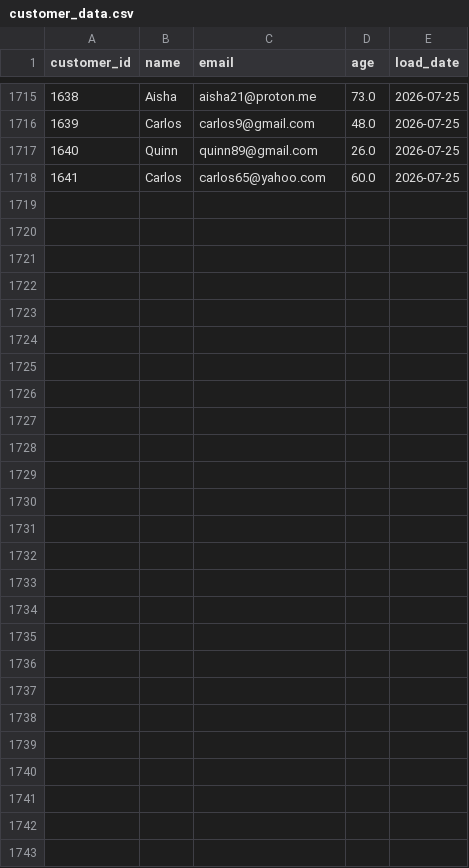
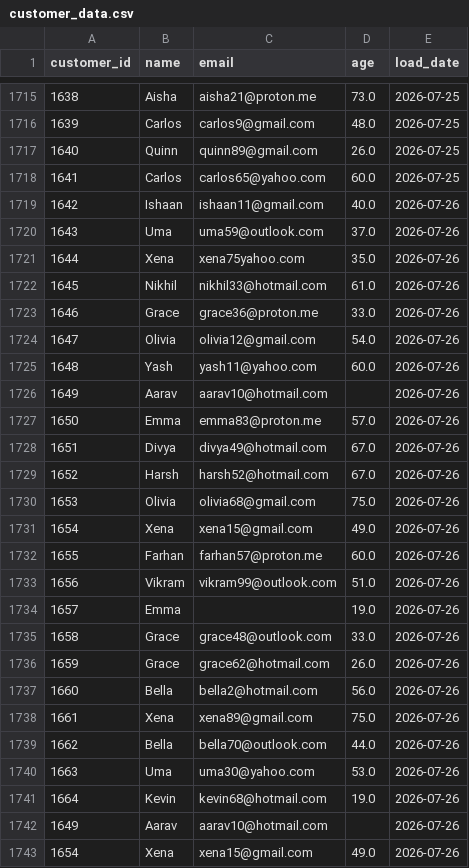
Before and after one commit to darshandharu/data-quality-monitoring-dashboard, a CSV file: raw_data/customer_data.csv, drawn as a sheet; only a part is shown, gaps mark what is left out.

```diff
--- a/raw_data/customer_data.csv
+++ b/raw_data/customer_data.csv
@@ -1718 +1718,26 @@ customer_id,name,email,age,load_date
 1641,Carlos,carlos65@yahoo.com,60.0,2026-07-25
+1642,Ishaan,ishaan11@gmail.com,40.0,2026-07-26
+1643,Uma,uma59@outlook.com,37.0,2026-07-26
+1644,Xena,xena75yahoo.com,35.0,2026-07-26
+1645,Nikhil,nikhil33@hotmail.com,61.0,2026-07-26
+1646,Grace,grace36@proton.me,33.0,2026-07-26
+1647,Olivia,olivia12@gmail.com,54.0,2026-07-26
+1648,Yash,yash11@yahoo.com,60.0,2026-07-26
+1649,Aarav,aarav10@hotmail.com,,2026-07-26
+1650,Emma,emma83@proton.me,57.0,2026-07-26
+1651,Divya,divya49@hotmail.com,67.0,2026-07-26
+1652,Harsh,harsh52@hotmail.com,67.0,2026-07-26
+1653,Olivia,olivia68@gmail.com,75.0,2026-07-26
+1654,Xena,xena15@gmail.com,49.0,2026-07-26
+1655,Farhan,farhan57@proton.me,60.0,2026-07-26
+1656,Vikram,vikram99@outlook.com,51.0,2026-07-26
+1657,Emma,,19.0,2026-07-26
+1658,Grace,grace48@outlook.com,33.0,2026-07-26
+1659,Grace,grace62@hotmail.com,26.0,2026-07-26
+1660,Bella,bella2@hotmail.com,56.0,2026-07-26
+1661,Xena,xena89@gmail.com,75.0,2026-07-26
+1662,Bella,bella70@outlook.com,44.0,2026-07-26
+1663,Uma,uma30@yahoo.com,53.0,2026-07-26
+1664,Kevin,kevin68@hotmail.com,19.0,2026-07-26
+1649,Aarav,aarav10@hotmail.com,,2026-07-26
+1654,Xena,xena15@gmail.com,49.0,2026-07-26
```
Also changed, not shown: 4 other files.
